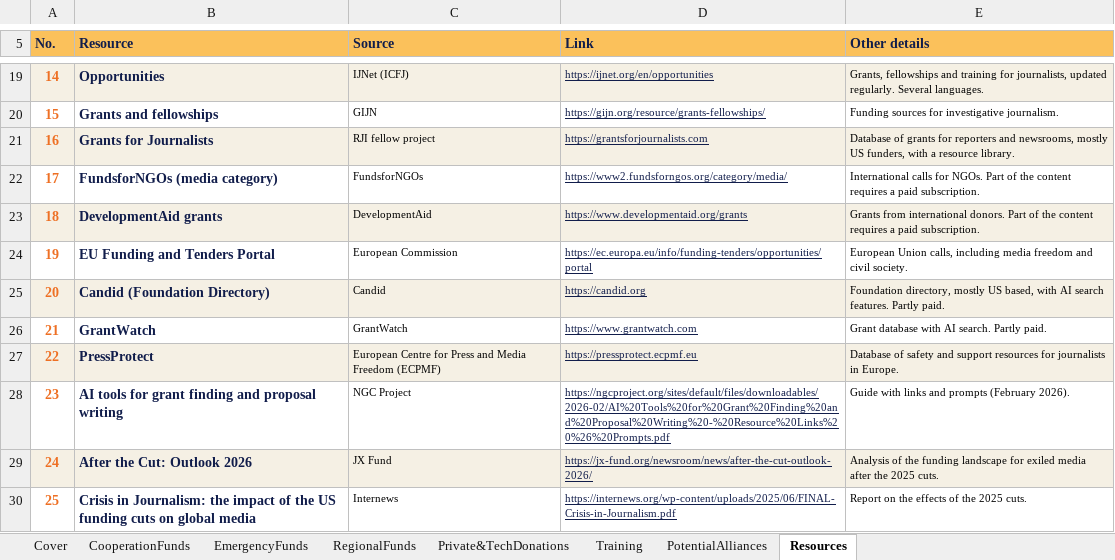
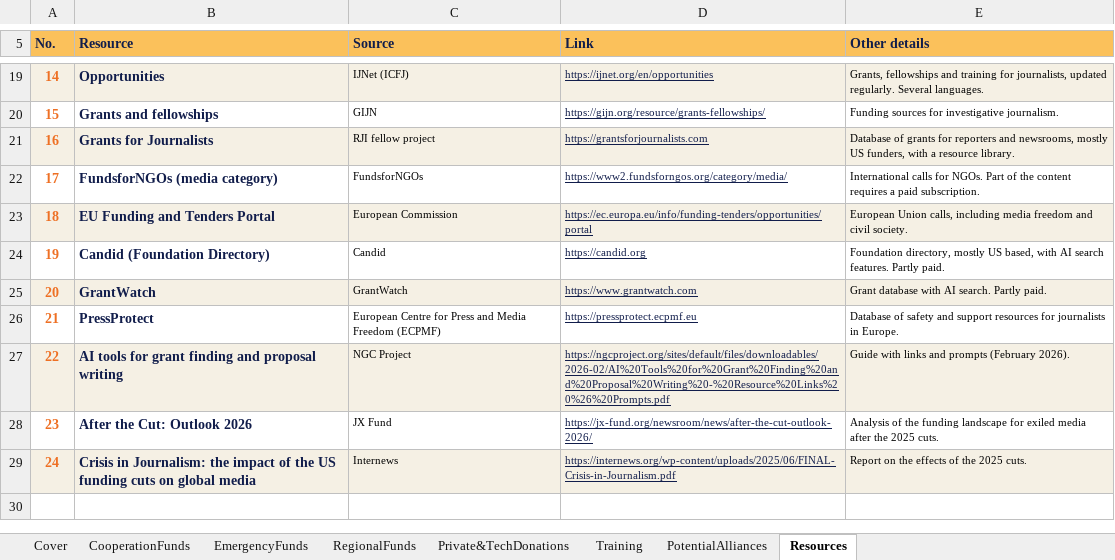
Before and after one commit to asociacionversatiles/finding-funding, an Excel workbook: Funding_Map_2026.xlsx, sheet Resources, drawn as a sheet; only a part is shown, gaps mark what is left out; values as stored, in another font and other column widths than the file's, no borders; charts and pictures and conditional formats not drawn; removed rows and columns are numbered as before the commit, all else as after; the diff names each change by its address in the sheet, - before the commit and + after, or states it on an @@ line.

```diff
--- a/Funding_Map_2026.xlsx (sheet Resources)
+++ b/Funding_Map_2026.xlsx (sheet Resources)
-row 23: 18 | DevelopmentAid grants | DevelopmentAid | https://www.developmentaid.org/grants | Grants from international donors. Part of the content requires a paid subscription.
@@ column A (No.) renumbered from row 23 down @@
-A23:E23 fill: none
+A23:E23 fill: #F5F0E4
-A24:E24 fill: #F5F0E4
+A24:E24 fill: none
-A25:E25 fill: none
+A25:E25 fill: #F5F0E4
-A26:E26 fill: #F5F0E4
+A26:E26 fill: none
-A27:E27 fill: none
+A27:E27 fill: #F5F0E4
-A28:E28 fill: #F5F0E4
+A28:E28 fill: none
-A29:E29 fill: none
+A29:E29 fill: #F5F0E4
```
Also changed, not shown: sheet Cover, 10 other files.
